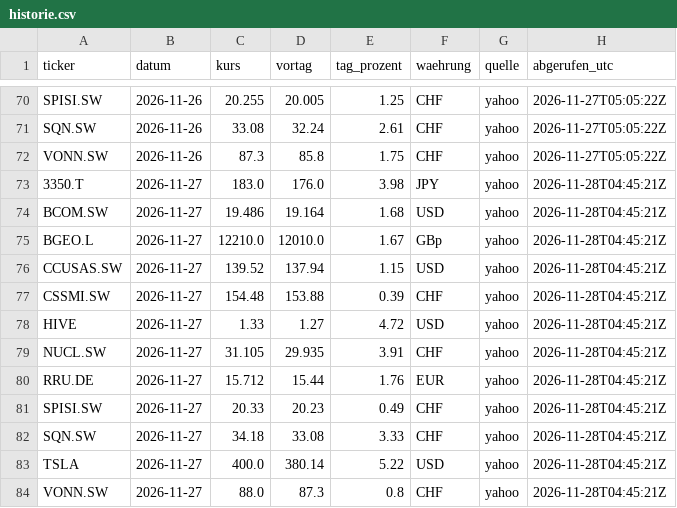
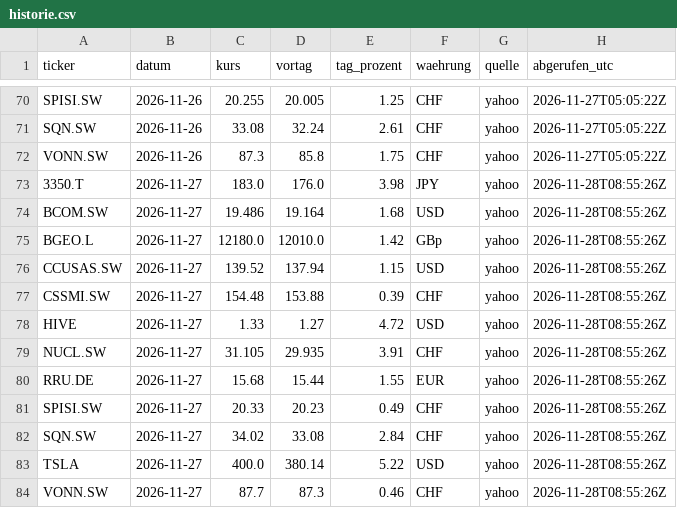
Before and after one commit to kieselstark/briefing-kurse, a CSV file: historie.csv, drawn as a sheet; only a part is shown, gaps mark what is left out.

```diff
--- a/historie.csv
+++ b/historie.csv
@@ -72,13 +72,13 @@ SQN.SW,2026-11-26,33.08,32.24,2.61,CHF,yahoo,2026-11-27T05:05:22Z
 VONN.SW,2026-11-26,87.3,85.8,1.75,CHF,yahoo,2026-11-27T05:05:22Z
-3350.T,2026-11-27,183.0,176.0,3.98,JPY,yahoo,2026-11-28T04:45:21Z
-BCOM.SW,2026-11-27,19.486,19.164,1.68,USD,yahoo,2026-11-28T04:45:21Z
-BGEO.L,2026-11-27,12210.0,12010.0,1.67,GBp,yahoo,2026-11-28T04:45:21Z
-CCUSAS.SW,2026-11-27,139.52,137.94,1.15,USD,yahoo,2026-11-28T04:45:21Z
-CSSMI.SW,2026-11-27,154.48,153.88,0.39,CHF,yahoo,2026-11-28T04:45:21Z
-HIVE,2026-11-27,1.33,1.27,4.72,USD,yahoo,2026-11-28T04:45:21Z
-NUCL.SW,2026-11-27,31.105,29.935,3.91,CHF,yahoo,2026-11-28T04:45:21Z
-RRU.DE,2026-11-27,15.712,15.44,1.76,EUR,yahoo,2026-11-28T04:45:21Z
-SPISI.SW,2026-11-27,20.33,20.23,0.49,CHF,yahoo,2026-11-28T04:45:21Z
-SQN.SW,2026-11-27,34.18,33.08,3.33,CHF,yahoo,2026-11-28T04:45:21Z
-TSLA,2026-11-27,400.0,380.14,5.22,USD,yahoo,2026-11-28T04:45:21Z
-VONN.SW,2026-11-27,88.0,87.3,0.8,CHF,yahoo,2026-11-28T04:45:21Z
+3350.T,2026-11-27,183.0,176.0,3.98,JPY,yahoo,2026-11-28T08:55:26Z
+BCOM.SW,2026-11-27,19.486,19.164,1.68,USD,yahoo,2026-11-28T08:55:26Z
+BGEO.L,2026-11-27,12180.0,12010.0,1.42,GBp,yahoo,2026-11-28T08:55:26Z
+CCUSAS.SW,2026-11-27,139.52,137.94,1.15,USD,yahoo,2026-11-28T08:55:26Z
+CSSMI.SW,2026-11-27,154.48,153.88,0.39,CHF,yahoo,2026-11-28T08:55:26Z
+HIVE,2026-11-27,1.33,1.27,4.72,USD,yahoo,2026-11-28T08:55:26Z
+NUCL.SW,2026-11-27,31.105,29.935,3.91,CHF,yahoo,2026-11-28T08:55:26Z
+RRU.DE,2026-11-27,15.68,15.44,1.55,EUR,yahoo,2026-11-28T08:55:26Z
+SPISI.SW,2026-11-27,20.33,20.23,0.49,CHF,yahoo,2026-11-28T08:55:26Z
+SQN.SW,2026-11-27,34.02,33.08,2.84,CHF,yahoo,2026-11-28T08:55:26Z
+TSLA,2026-11-27,400.0,380.14,5.22,USD,yahoo,2026-11-28T08:55:26Z
+VONN.SW,2026-11-27,87.7,87.3,0.46,CHF,yahoo,2026-11-28T08:55:26Z
```
Also changed, not shown: kurse.csv.
